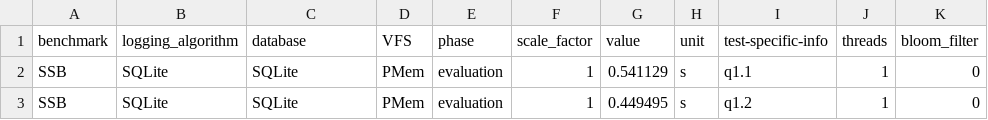
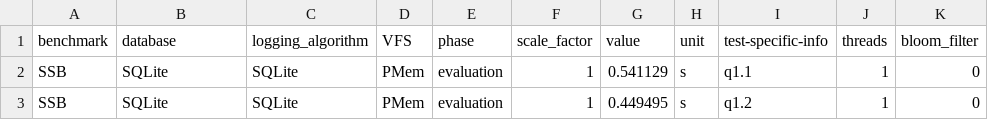
Before and after one commit to M-Scheinost/SQLite_Pmem, a CSV file: results/test_results.csv, drawn as a sheet; only a part is shown.

```diff
--- a/results/test_results.csv
+++ b/results/test_results.csv
@@ -1,2 +1,2 @@
-"benchmark","logging_algorithm","database","VFS","phase","scale_factor","value","unit","test-specific-info","threads","bloom_filter"
+"benchmark","database","logging_algorithm","VFS","phase","scale_factor","value","unit","test-specific-info","threads","bloom_filter"
 "SSB","SQLite","SQLite","PMem","evaluation","1","0.541129","s","q1.1","1","0"
```
Also changed, not shown: 3 other files.
